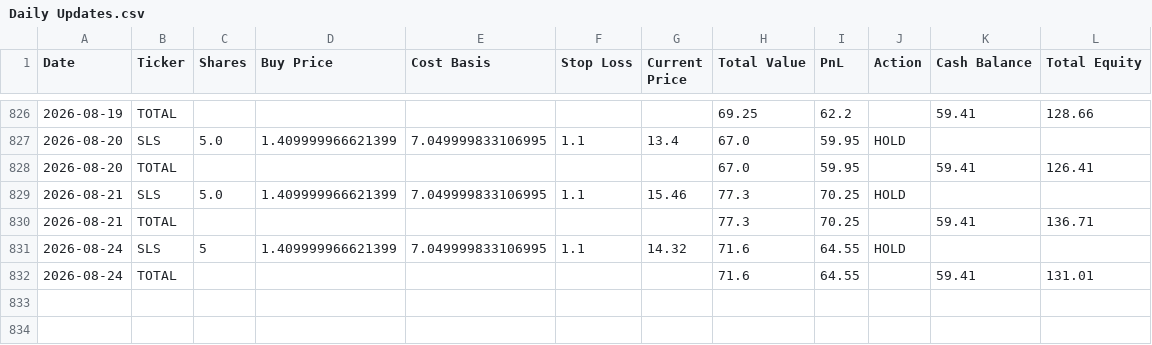
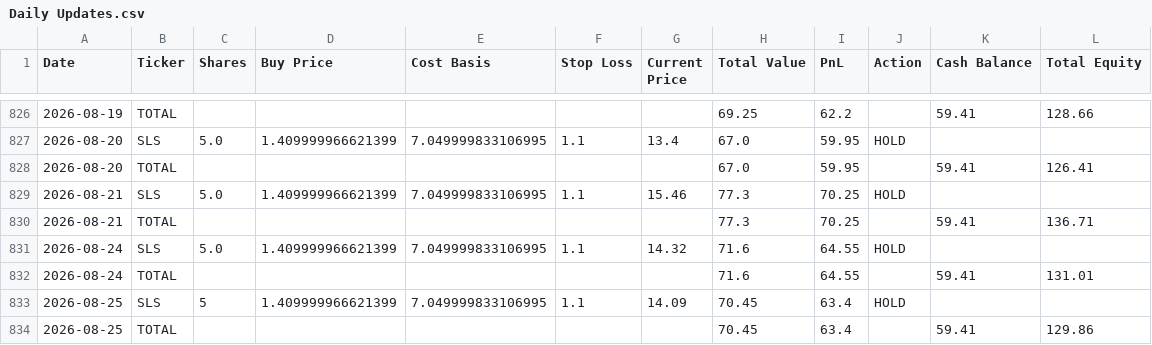
Before and after one commit to genPerms/ChatGPT-Micro-Cap-Experiment, a CSV file: Scripts and CSV Files/Daily Updates.csv, drawn as a sheet; only a part is shown, gaps mark what is left out.

```diff
--- a/Scripts and CSV Files/Daily Updates.csv
+++ b/Scripts and CSV Files/Daily Updates.csv
@@ -830,3 +830,5 @@ Date,Ticker,Shares,Buy Price,Cost Basis,Stop Loss,Current Price,Total Value,PnL,
 2026-08-21,TOTAL,,,,,,77.3,70.25,,59.41,136.71
-2026-08-24,SLS,5,1.409999966621399,7.049999833106995,1.1,14.32,71.6,64.55,HOLD,,
+2026-08-24,SLS,5.0,1.409999966621399,7.049999833106995,1.1,14.32,71.6,64.55,HOLD,,
 2026-08-24,TOTAL,,,,,,71.6,64.55,,59.41,131.01
+2026-08-25,SLS,5,1.409999966621399,7.049999833106995,1.1,14.09,70.45,63.4,HOLD,,
+2026-08-25,TOTAL,,,,,,70.45,63.4,,59.41,129.86
```
Also changed, not shown: Frontend/Baseline CSVs/russell.csv, Frontend/Baseline CSVs/sp500.csv, 1 other file.
